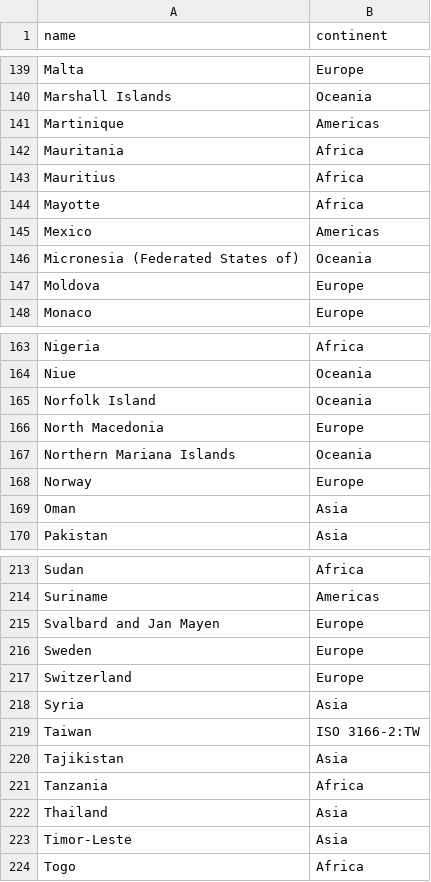
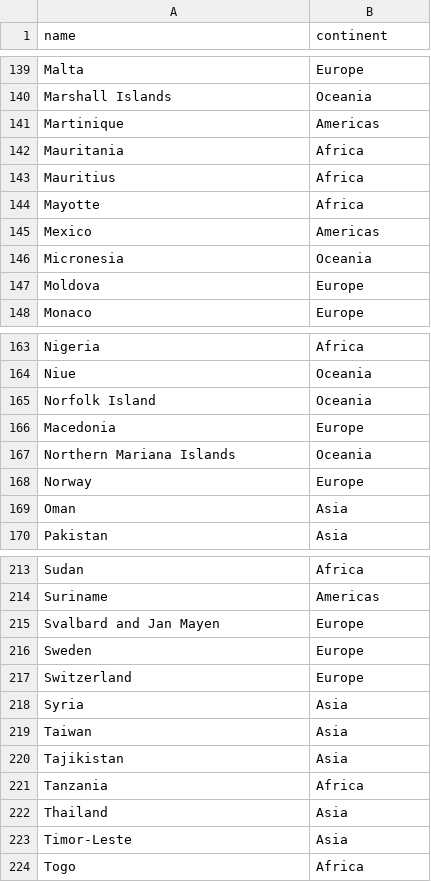
Before and after one commit to BanBord/fsi_vis, a CSV file: data/continents.csv, drawn as a sheet; only a part is shown, gaps mark what is left out; the diff covers the shown part only.

```diff
--- a/data/continents.csv
+++ b/data/continents.csv
@@ -145,3 +145,3 @@ Mayotte;Africa
 Mexico;Americas
-Micronesia (Federated States of);Oceania
+Micronesia;Oceania
 Moldova;Europe
@@ -165,3 +165,3 @@ Niue;Oceania
 Norfolk Island;Oceania
-North Macedonia;Europe
+Macedonia;Europe
 Northern Mariana Islands;Oceania
@@ -218,3 +218,3 @@ Switzerland;Europe
 Syria;Asia
-Taiwan;ISO 3166-2:TW
+Taiwan;Asia
 Tajikistan;Asia
```
Also changed, not shown: 1 added row, 1 removed row and 13 edited cells elsewhere in this file, data/FSI_Data_2006_2023.csv, data/all.csv, 11 other files.
